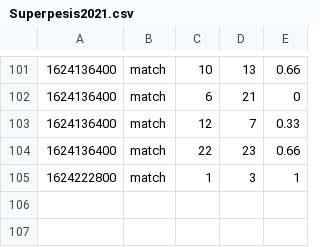
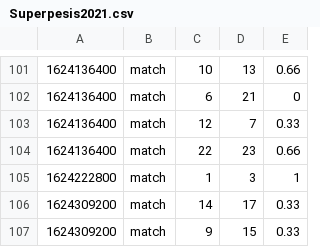
Before and after one commit to PauliMarttinen/elo-rating-engine, a CSV file: Superpesis2021.csv, drawn as a sheet; only a part is shown, gaps mark what is left out; the diff names each change by its address in the sheet, - before the commit and + after, or states it on an @@ line.

Commit message:
update 2021-06-22 results

```diff
--- a/Superpesis2021.csv
+++ b/Superpesis2021.csv
+row 106: 1624309200 | match | 14 | 17 | 0.33
+row 107: 1624309200 | match | 9 | 15 | 0.33
```
